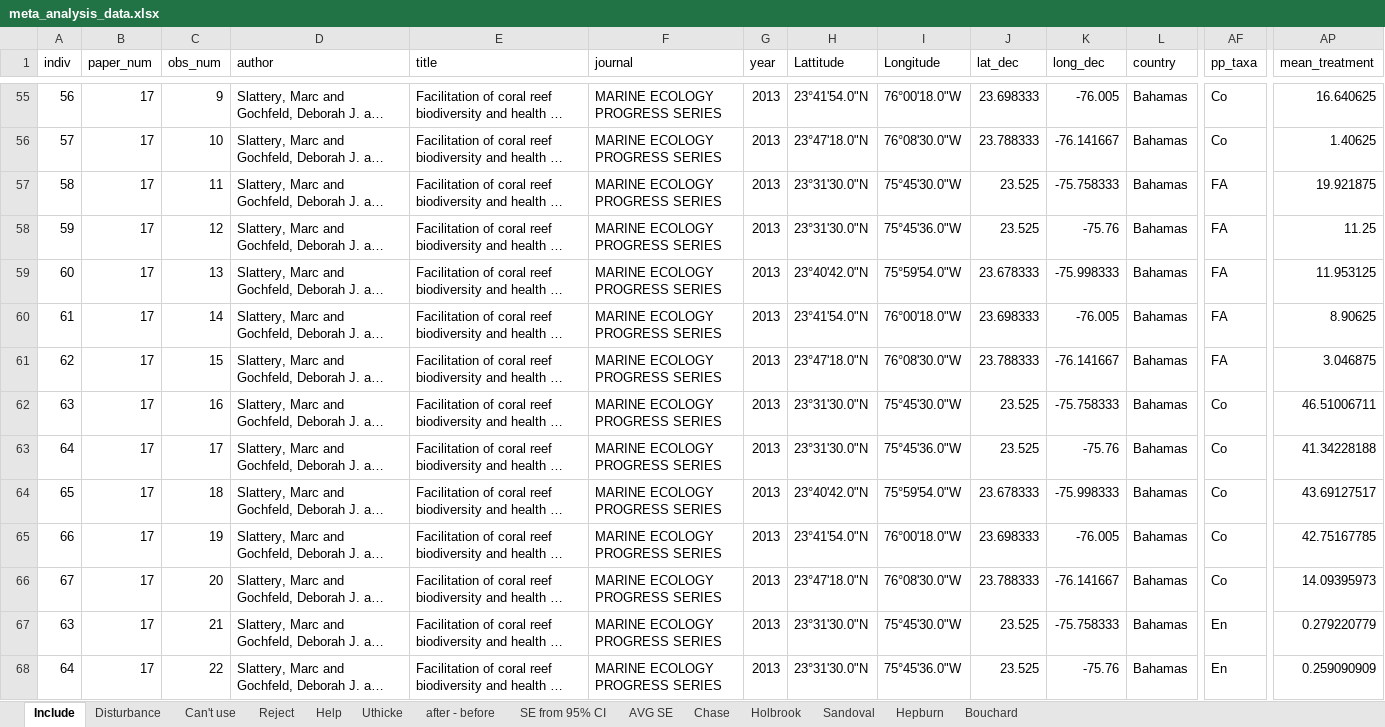
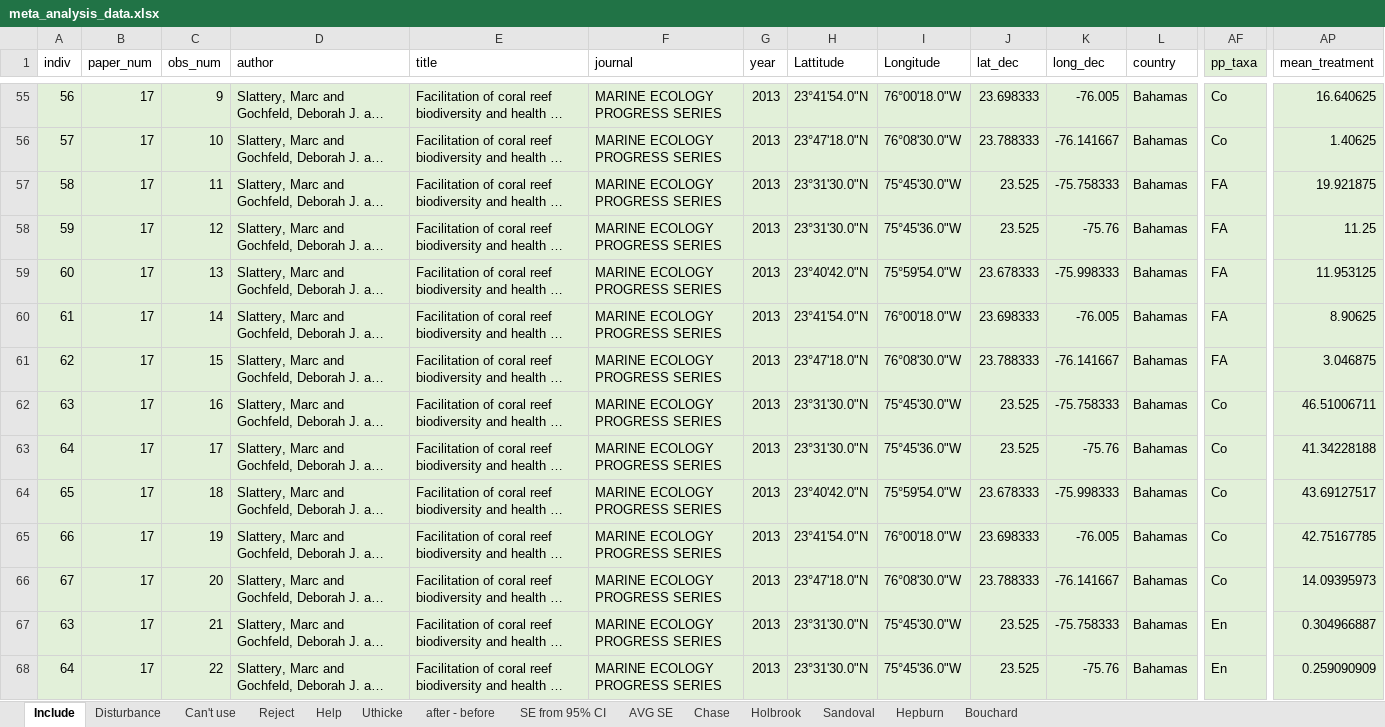
Before and after one commit to em-lim13/Ch1-Meta-analysis, an Excel workbook: Output/Data/meta_analysis_data.xlsx, sheet Include, drawn as a sheet; only a part is shown, gaps mark what is left out; long unchanged cells end in …; values as stored, in another font and other column widths than the file's, no borders; the diff covers the shown part only; the diff names each change by its address in the sheet, - before the commit and + after, or states it on an @@ line.

```diff
--- a/Output/Data/meta_analysis_data.xlsx (sheet Include)
+++ b/Output/Data/meta_analysis_data.xlsx (sheet Include)
-AF1 fill: none
+AF1 fill: #E2F0D9
-A55:AP68 fill: none
+A55:AP68 fill: #E2F0D9
-AP67 (mean_treatment): 0.279220779
+AP67 (mean_treatment): 0.304966887
```
Also changed, not shown: 44 edited cells and cell formats elsewhere in this sheet, 5 other files.
